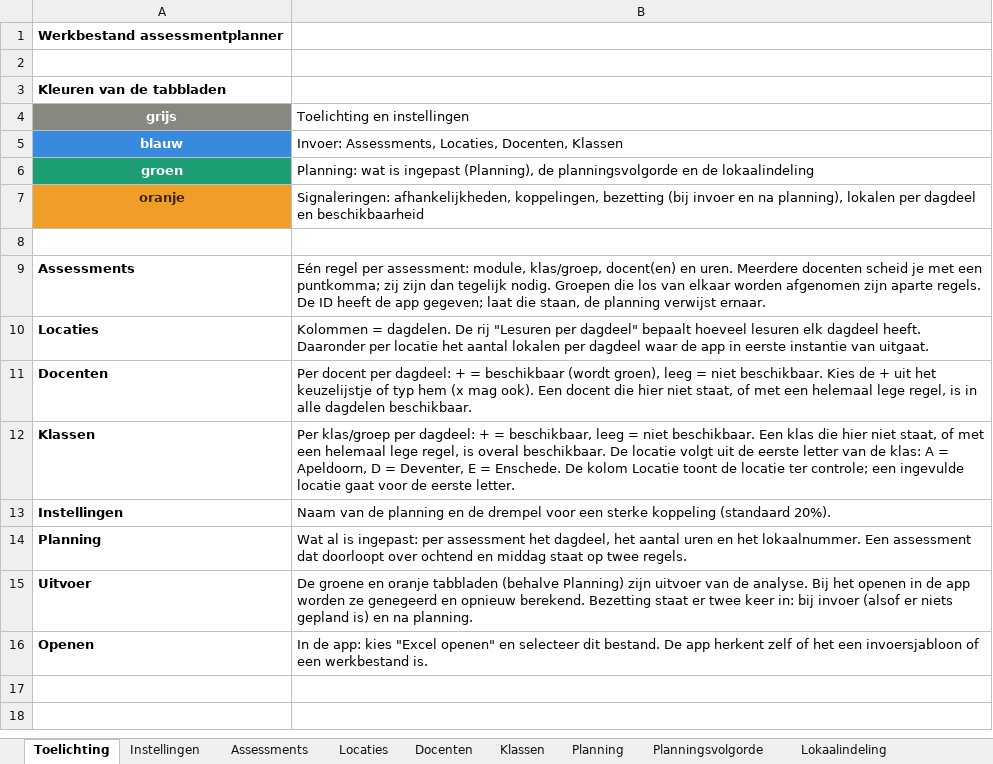
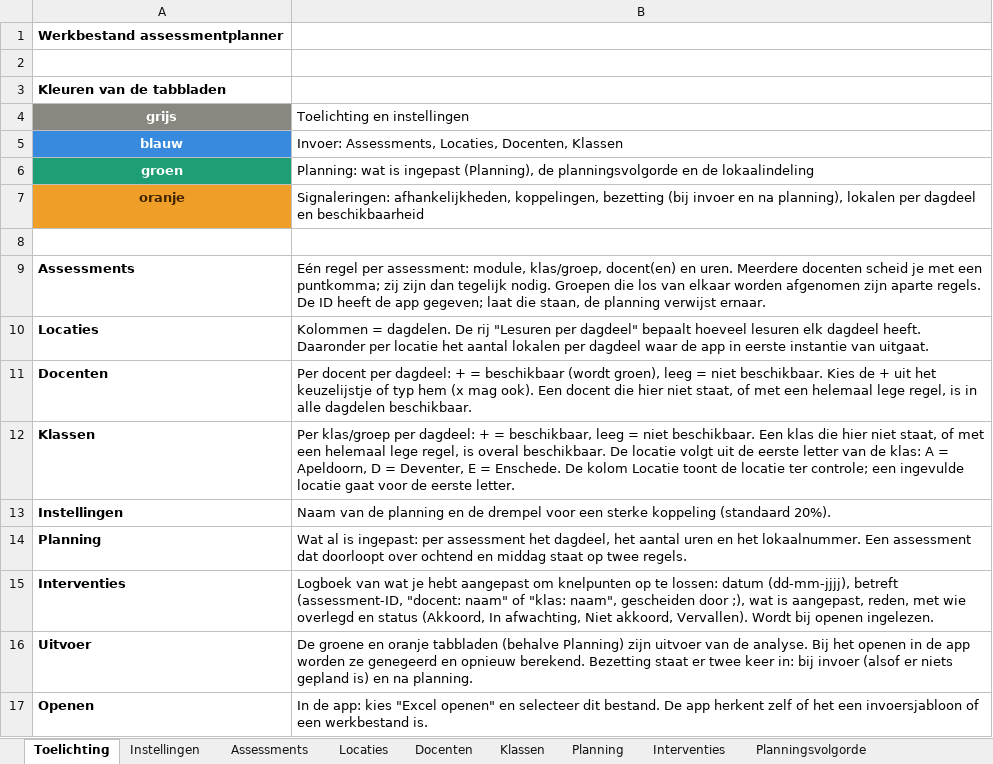
Before and after one commit to jgr18/Assessmentplanner, an Excel workbook: voorbeelden/Werkbestand_voorbeeld.xlsx, sheet Toelichting, drawn as a sheet; values as stored, in another font and other column widths than the file's, no borders; the diff names each change by its address in the sheet, - before the commit and + after, or states it on an @@ line.

```diff
--- a/voorbeelden/Werkbestand_voorbeeld.xlsx (sheet Toelichting)
+++ b/voorbeelden/Werkbestand_voorbeeld.xlsx (sheet Toelichting)
+sheet tab: Interventies
+row 15: Interventies | Logboek van wat je hebt aangepast om knelpunten op te lossen: datum (dd-mm-jjjj), betreft (assessment-ID, "docent: naam" of "klas: naam", gescheiden door ;), wat is aangepast, reden, met wie overlegd en status (Akkoord, In afwachting, Niet akkoord, Vervallen). Wordt bij openen ingelezen.
```
Also changed, not shown: sheet Instellingen, sheet Lokaalindeling, sheet Lokalen per dagdeel, sheet Beschikbaarheid klassen, sheet Beschikbaarheid docenten, sheet Bezetting na planning, 4 more sheets, voorbeelden/Invoersjabloon_leeg.xlsx, voorbeelden/Invoersjabloon_voorbeeld.xlsx, 10 other files.
